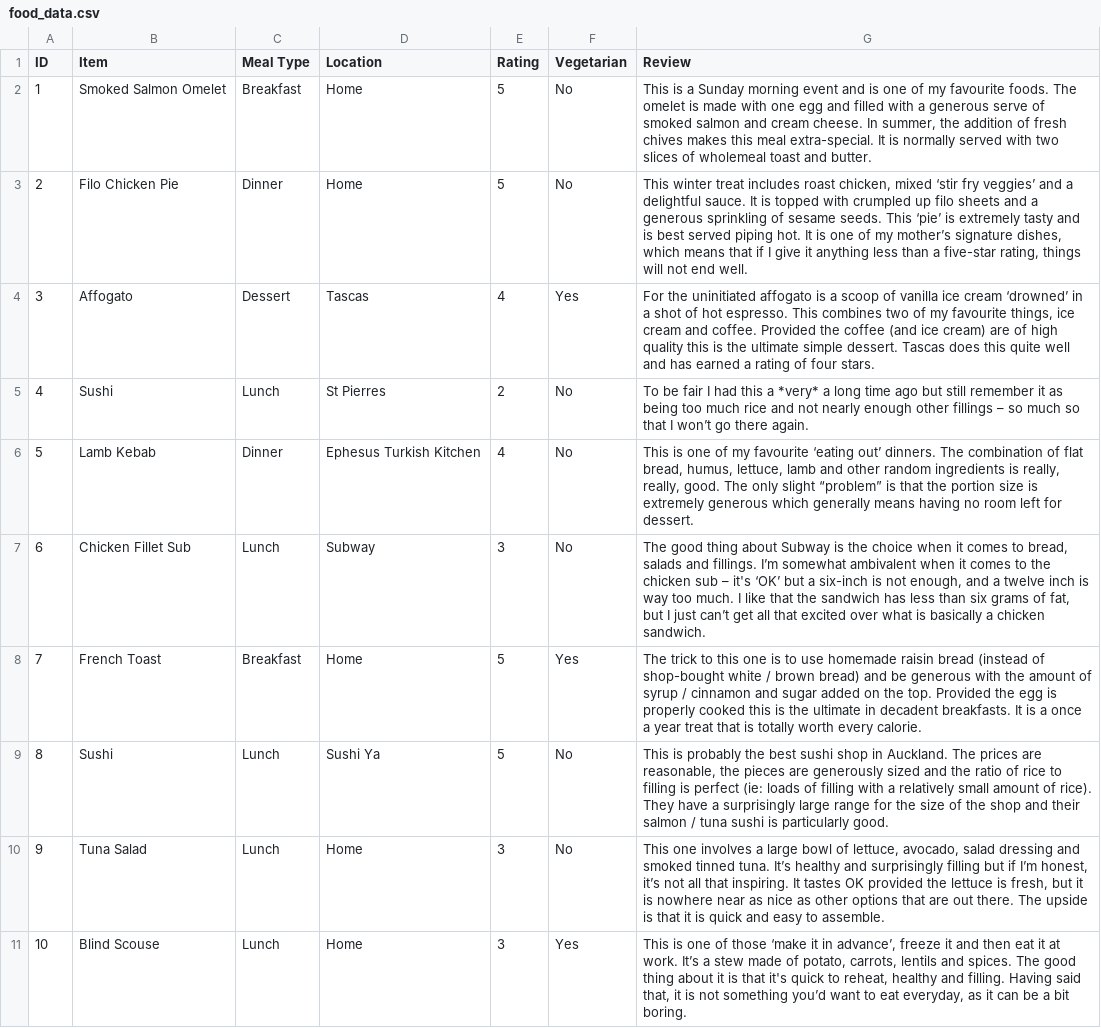
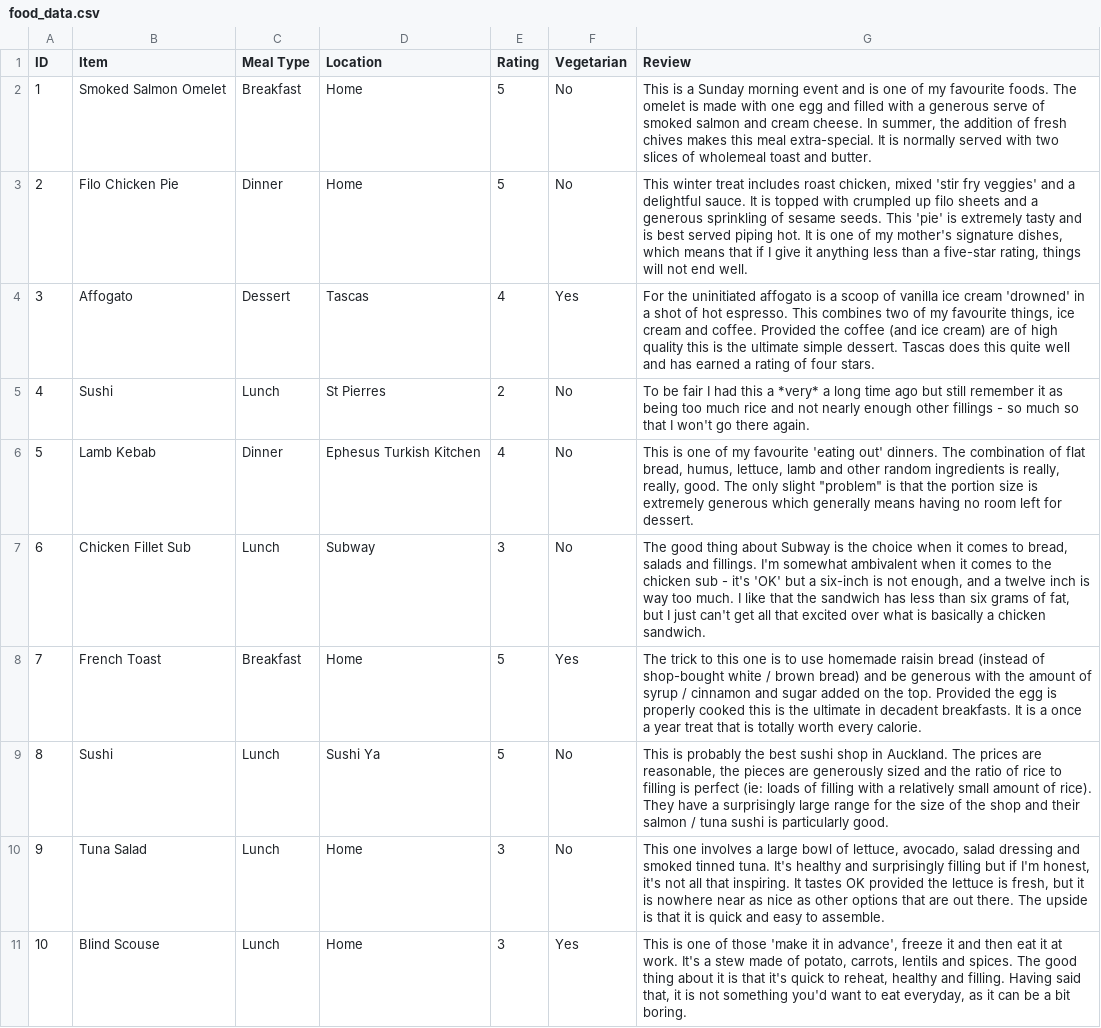
Before and after one commit to massey-high-school/91879-db-assess-lyh71709, a CSV file: food_data.csv, drawn as a sheet; the diff names each change by its address in the sheet, - before the commit and + after, or states it on an @@ line.

```diff
--- a/food_data.csv
+++ b/food_data.csv
-G3 (Review): …chicken, mixed ‘stir fry veggies’ and a delightful sauce. It is topped with crumpled up filo sheets and a generous sprinkling of sesame seeds. This ‘pie’ is extremely tasty and is best served piping hot. It is one of my mother’s signature dishes,…
+G3 (Review): …chicken, mixed 'stir fry veggies' and a delightful sauce. It is topped with crumpled up filo sheets and a generous sprinkling of sesame seeds. This 'pie' is extremely tasty and is best served piping hot. It is one of my mother's signature dishes,…
-G4 (Review): …ice cream ‘drowned’ in a…
+G4 (Review): …ice cream 'drowned' in a…
-G5 (Review): …other fillings – so much so that I won’t go there…
+G5 (Review): …other fillings - so much so that I won't go there…
-G6 (Review): …my favourite ‘eating out’ dinners. The combination of flat bread, humus, lettuce, lamb and other random ingredients is really, really, good. The only slight “problem” is that…
+G6 (Review): …my favourite 'eating out' dinners. The combination of flat bread, humus, lettuce, lamb and other random ingredients is really, really, good. The only slight "problem" is that…
-G7 (Review): …and fillings. I’m somewhat ambivalent when it comes to the chicken sub – it's ‘OK’ but a six-inch is not enough, and a twelve inch is way too much. I like that the sandwich has less than six grams of fat, but I just can’t get all…
+G7 (Review): …and fillings. I'm somewhat ambivalent when it comes to the chicken sub - it's 'OK' but a six-inch is not enough, and a twelve inch is way too much. I like that the sandwich has less than six grams of fat, but I just can't get all…
-G10 (Review): …tinned tuna. It’s healthy and surprisingly filling but if I’m honest, it’s not all…
+G10 (Review): …tinned tuna. It's healthy and surprisingly filling but if I'm honest, it's not all…
-G11 (Review): …of those ‘make it in advance’, freeze it and then eat it at work. It’s a stew made of potato, carrots, lentils and spices. The good thing about it is that it's quick to reheat, healthy and filling. Having said that, it is not something you’d want to…
+G11 (Review): …of those 'make it in advance', freeze it and then eat it at work. It's a stew made of potato, carrots, lentils and spices. The good thing about it is that it's quick to reheat, healthy and filling. Having said that, it is not something you'd want to…
```
Also changed, not shown: 2 other files.
